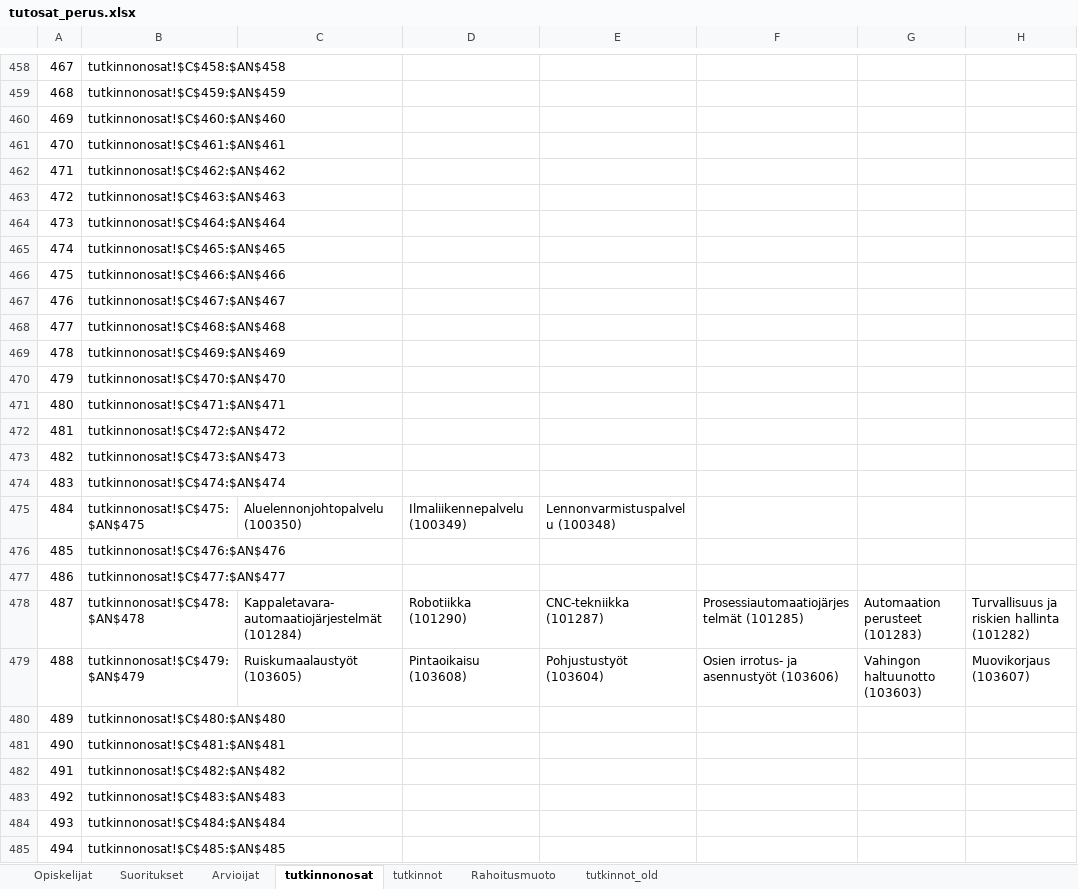
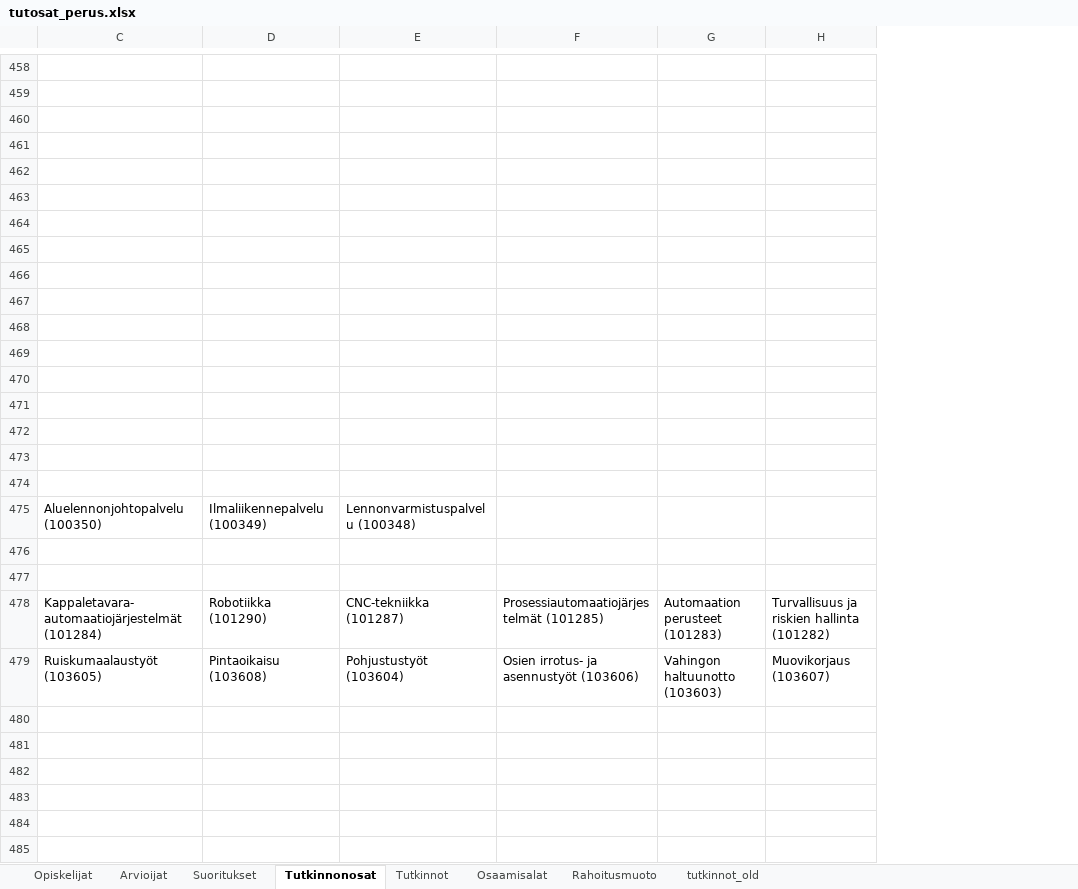
Before and after one commit to Opetushallitus/aitu, an Excel workbook: ttk/test-resources/tutosat_perus.xlsx, sheet Tutkinnonosat, drawn as a sheet; only a part is shown, gaps mark what is left out; values as stored, in another font and other column widths than the file's, no borders; rows hold the shown columns only; the diff covers the shown part only; the diff names each change by its address in the sheet, - before the commit and + after, or states it on an @@ line.

```diff
--- a/ttk/test-resources/tutosat_perus.xlsx (sheet Tutkinnonosat)
+++ b/ttk/test-resources/tutosat_perus.xlsx (sheet Tutkinnonosat)
-sheet tab: tutkinnonosat
+sheet tab: Tutkinnonosat
-sheet tab: tutkinnot
+sheet tab: Tutkinnot
+sheet tab: Osaamisalat
@@ sheet tab order changed: Opiskelijat | Arvioijat | Suoritukset | Tutkinnonosat | Tutkinnot | Osaamisalat | Rahoitusmuoto | tutkinnot_old @@
@@ column A hidden, rows 458-485: 467 | 468 | 469 | 470 | 471 | 472 | 473 | 474 | 475 | 476 | 477 | 478 | 479 | 480 | 481 | 482 | 483 | 484 | 485 | 486 | 487 | 488 | 489 | 490 | 491 | 492 | 493 | 494 @@
@@ column B hidden, rows 458-485: tutkinnonosat!$C$458:$AN$458 | tutkinnonosat!$C$459:$AN$459 | tutkinnonosat!$C$460:$AN$460 | tutkinnonosat!$C$461:$AN$461 | tutkinnonosat!$C$462:$AN$462 | tutkinnonosat!$C$463:$AN$463 | tutkinnonosat!$C$464:$AN$464 | tutkinnonosat!$C$465:$AN$465 | tutkinnonosat!$C$466:$AN$466 | tutkinnonosat!$C$467:$AN$467 | tutkinnonosat!$C$468:$AN$468 | tutkinnonosat!$C$469:$AN$469 | tutkinnonosat!$C$470:$AN$470 | tutkinnonosat!$C$471:$AN$471 | tutkinnonosat!$C$472:$AN$472 | tutkinnonosat!$C$473:$AN$473 | tutkinnonosat!$C$474:$AN$474 | tutkinnonosat!$C$475:$AN$475 | tutkinnonosat!$C$476:$AN$476 | tutkinnonosat!$C$477:$AN$477 | tutkinnonosat!$C$478:$AN$478 | tutkinnonosat!$C$479:$AN$479 | tutkinnonosat!$C$480:$AN$480 | tutkinnonosat!$C$481:$AN$481 | tutkinnonosat!$C$482:$AN$482 | tutkinnonosat!$C$483:$AN$483 | tutkinnonosat!$C$484:$AN$484 | tutkinnonosat!$C$485:$AN$485 @@
-row 458: 467 | tutkinnonosat!$C$458:$AN$458
+row 458: (empty)
-row 459: 468 | tutkinnonosat!$C$459:$AN$459
+row 459: (empty)
-row 460: 469 | tutkinnonosat!$C$460:$AN$460
+row 460: (empty)
-row 461: 470 | tutkinnonosat!$C$461:$AN$461
+row 461: (empty)
-row 462: 471 | tutkinnonosat!$C$462:$AN$462
+row 462: (empty)
-row 463: 472 | tutkinnonosat!$C$463:$AN$463
+row 463: (empty)
-row 464: 473 | tutkinnonosat!$C$464:$AN$464
+row 464: (empty)
-row 465: 474 | tutkinnonosat!$C$465:$AN$465
+row 465: (empty)
-row 466: 475 | tutkinnonosat!$C$466:$AN$466
+row 466: (empty)
-row 467: 476 | tutkinnonosat!$C$467:$AN$467
+row 467: (empty)
-row 468: 477 | tutkinnonosat!$C$468:$AN$468
+row 468: (empty)
-row 469: 478 | tutkinnonosat!$C$469:$AN$469
+row 469: (empty)
-row 470: 479 | tutkinnonosat!$C$470:$AN$470
+row 470: (empty)
-row 471: 480 | tutkinnonosat!$C$471:$AN$471
+row 471: (empty)
-row 472: 481 | tutkinnonosat!$C$472:$AN$472
+row 472: (empty)
-row 473: 482 | tutkinnonosat!$C$473:$AN$473
+row 473: (empty)
-row 474: 483 | tutkinnonosat!$C$474:$AN$474
+row 474: (empty)
-row 476: 485 | tutkinnonosat!$C$476:$AN$476
+row 476: (empty)
-row 477: 486 | tutkinnonosat!$C$477:$AN$477
+row 477: (empty)
-row 480: 489 | tutkinnonosat!$C$480:$AN$480
+row 480: (empty)
-row 481: 490 | tutkinnonosat!$C$481:$AN$481
+row 481: (empty)
-row 482: 491 | tutkinnonosat!$C$482:$AN$482
+row 482: (empty)
-row 483: 492 | tutkinnonosat!$C$483:$AN$483
+row 483: (empty)
-row 484: 493 | tutkinnonosat!$C$484:$AN$484
+row 484: (empty)
-row 485: 494 | tutkinnonosat!$C$485:$AN$485
+row 485: (empty)
```
Also changed, not shown: 536 edited cells elsewhere in this sheet, sheet Suoritukset, sheet Arvioijat, sheet Opiskelijat, ttk/resources/tutosat_export_base.xlsx, 3 other files.
